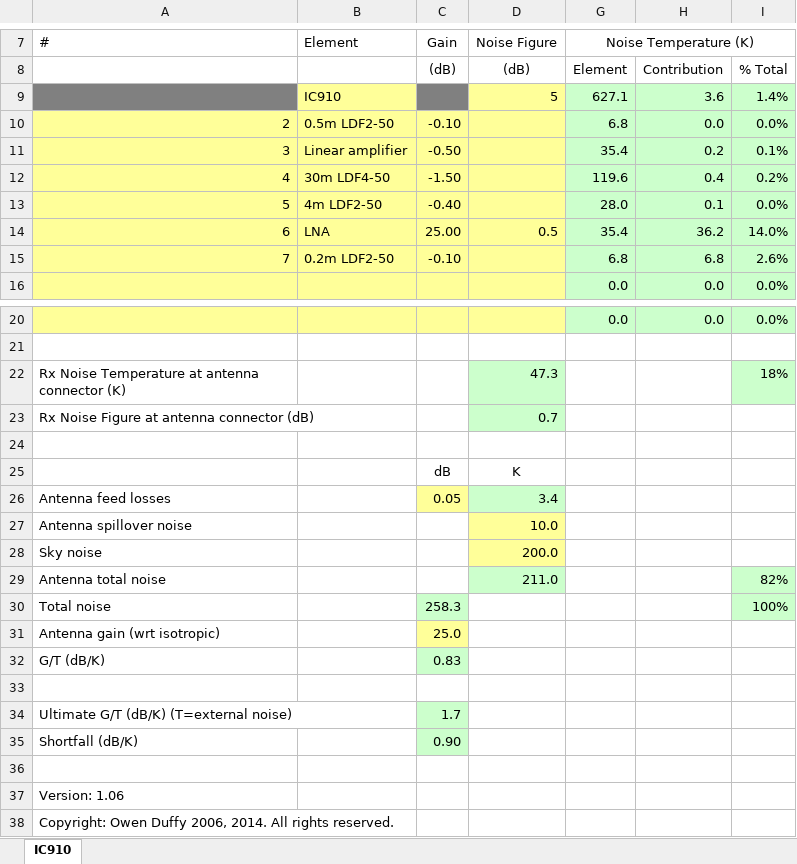
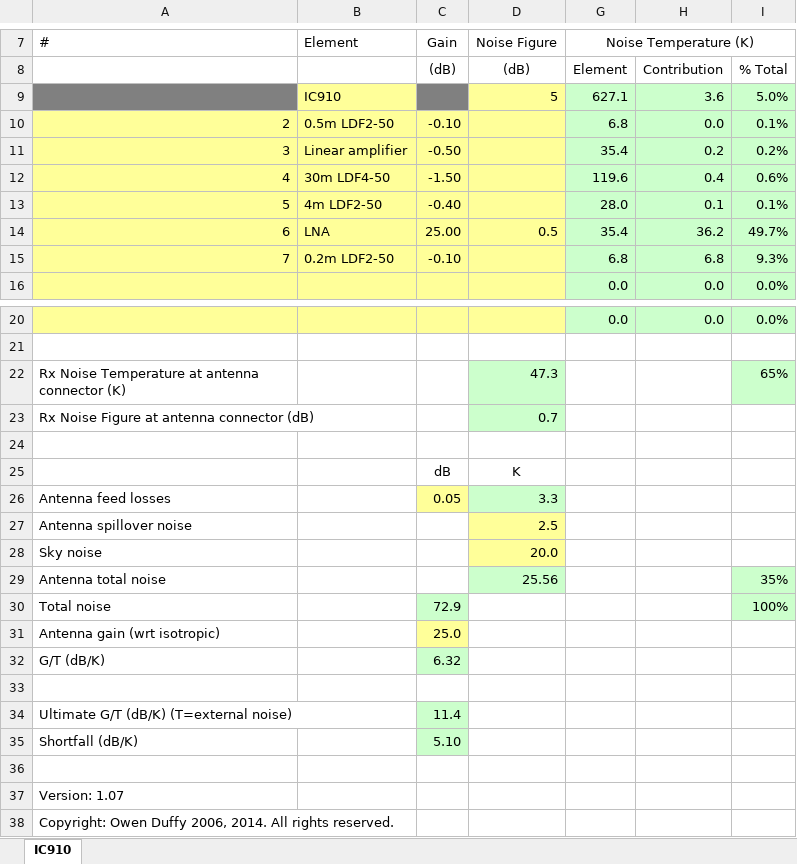
Before and after one commit to owenduffy/xl, an Excel workbook: GT.xlsm, sheet IC910, drawn as a sheet; only a part is shown, gaps mark what is left out; values as stored, in another font and other column widths than the file's, no borders; charts and pictures not drawn; the diff names each change by its address in the sheet, - before the commit and + after, or states it on an @@ line.

Commit message:
v1.07.

```diff
--- a/GT.xlsm (sheet IC910)
+++ b/GT.xlsm (sheet IC910)
-I9: 1.4%
+I9: 5.0%
-I10: 0.0%
+I10: 0.1%
-I11: 0.1%
+I11: 0.2%
-I12: 0.2%
+I12: 0.6%
-I13: 0.0%
+I13: 0.1%
-I14: 14.0%
+I14: 49.7%
-I15: 2.6%
+I15: 9.3%
-I22: 18%
+I22: 65%
-D26: 3.4
+D26: 3.3
-D27: 10.0
+D27: 2.5
-D28: 200.0
+D28: 20.0
-D29: 211.0
+D29: 25.56
-I29: 82%
+I29: 35%
-C30: 258.3
+C30: 72.9
-C32: 0.83
+C32: 6.32
-C34: 1.7
+C34: 11.4
-C35: 0.90
+C35: 5.10
-A37: Version: 1.06
+A37: Version: 1.07
```
Also changed, not shown: charts or pictures.
